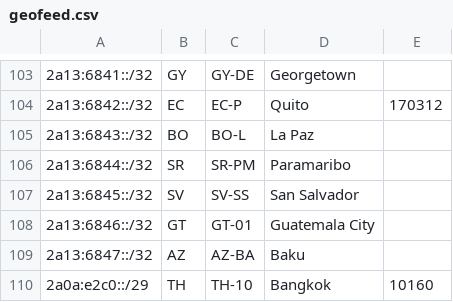
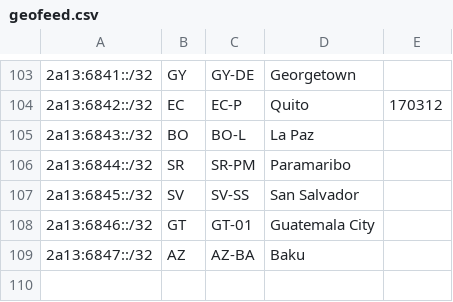
Before and after one commit to Regltddef/geo, a CSV file: geofeed.csv, drawn as a sheet; only a part is shown, gaps mark what is left out.

Commit message:
Update geofeed.csv

```diff
--- a/geofeed.csv
+++ b/geofeed.csv
@@ -109,2 +109 @@
 2a13:6847::/32,AZ,AZ-BA,Baku,
-2a0a:e2c0::/29,TH,TH-10,Bangkok,10160
```
